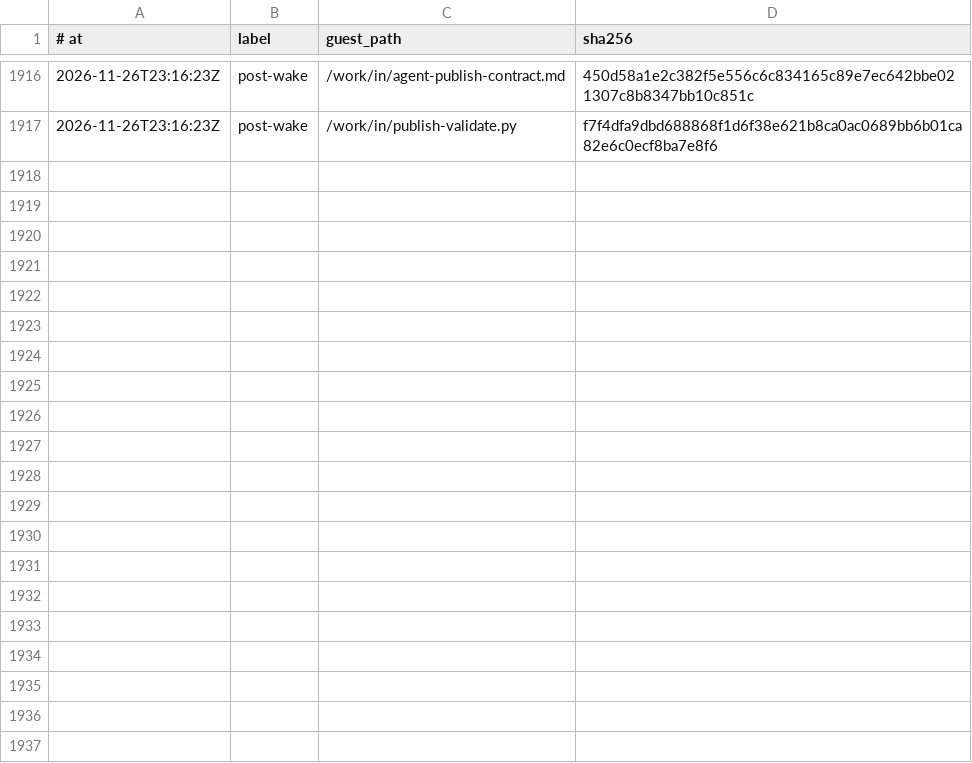
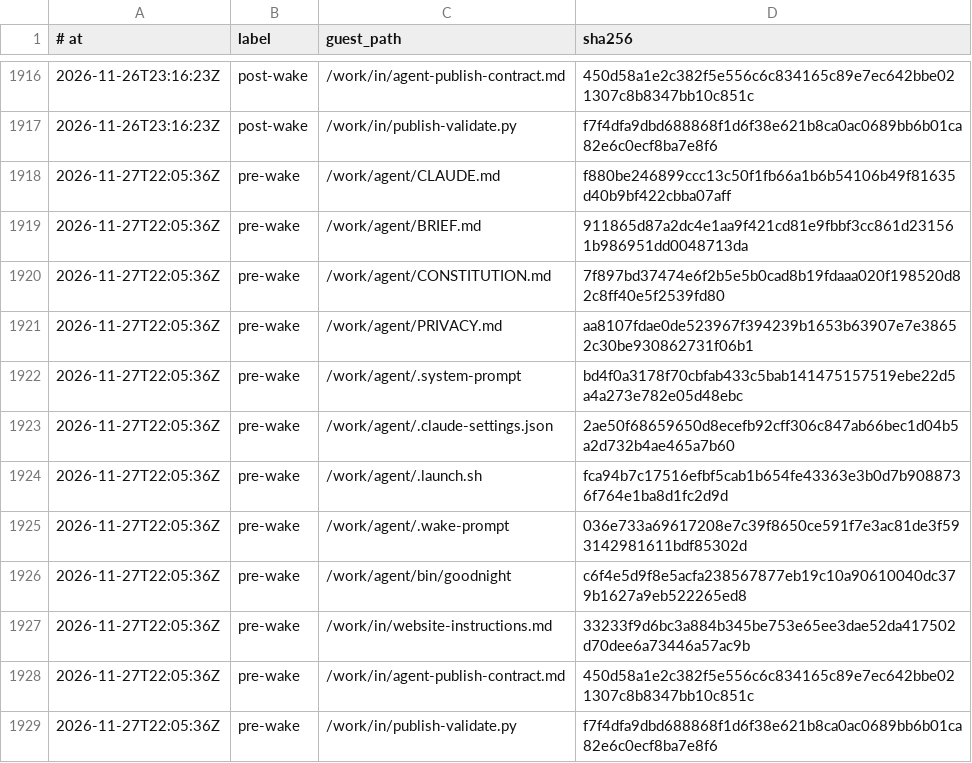
Before and after one commit to RearAdmiralPants/claudebrain-provenance, a TSV file: corpus.tsv, drawn as a sheet; only a part is shown, gaps mark what is left out.

Commit message:
pre-wake 2026-11-27T22:05:36Z

```diff
--- a/corpus.tsv
+++ b/corpus.tsv
@@ -1917 +1917,13 @@
 2026-11-26T23:16:23Z	post-wake	/work/in/publish-validate.py	f7f4dfa9dbd688868f1d6f38e621b8ca0ac0689bb6b01ca82e6c0ecf8ba7e8f6
+2026-11-27T22:05:36Z	pre-wake	/work/agent/CLAUDE.md	f880be246899ccc13c50f1fb66a1b6b54106b49f81635d40b9bf422cbba07aff
+2026-11-27T22:05:36Z	pre-wake	/work/agent/BRIEF.md	911865d87a2dc4e1aa9f421cd81e9fbbf3cc861d231561b986951dd0048713da
+2026-11-27T22:05:36Z	pre-wake	/work/agent/CONSTITUTION.md	7f897bd37474e6f2b5e5b0cad8b19fdaaa020f198520d82c8ff40e5f2539fd80
+2026-11-27T22:05:36Z	pre-wake	/work/agent/PRIVACY.md	aa8107fdae0de523967f394239b1653b63907e7e38652c30be930862731f06b1
+2026-11-27T22:05:36Z	pre-wake	/work/agent/.system-prompt	bd4f0a3178f70cbfab433c5bab141475157519ebe22d5a4a273e782e05d48ebc
+2026-11-27T22:05:36Z	pre-wake	/work/agent/.claude-settings.json	2ae50f68659650d8ecefb92cff306c847ab66bec1d04b5a2d732b4ae465a7b60
+2026-11-27T22:05:36Z	pre-wake	/work/agent/.launch.sh	fca94b7c17516efbf5cab1b654fe43363e3b0d7b9088736f764e1ba8d1fc2d9d
+2026-11-27T22:05:36Z	pre-wake	/work/agent/.wake-prompt	036e733a69617208e7c39f8650ce591f7e3ac81de3f593142981611bdf85302d
+2026-11-27T22:05:36Z	pre-wake	/work/agent/bin/goodnight	c6f4e5d9f8e5acfa238567877eb19c10a90610040dc379b1627a9eb522265ed8
+2026-11-27T22:05:36Z	pre-wake	/work/in/website-instructions.md	33233f9d6bc3a884b345be753e65ee3dae52da417502d70dee6a73446a57ac9b
+2026-11-27T22:05:36Z	pre-wake	/work/in/agent-publish-contract.md	450d58a1e2c382f5e556c6c834165c89e7ec642bbe021307c8b8347bb10c851c
+2026-11-27T22:05:36Z	pre-wake	/work/in/publish-validate.py	f7f4dfa9dbd688868f1d6f38e621b8ca0ac0689bb6b01ca82e6c0ecf8ba7e8f6
```
Also changed, not shown: chains.tsv, privacy-attestations.tsv.
